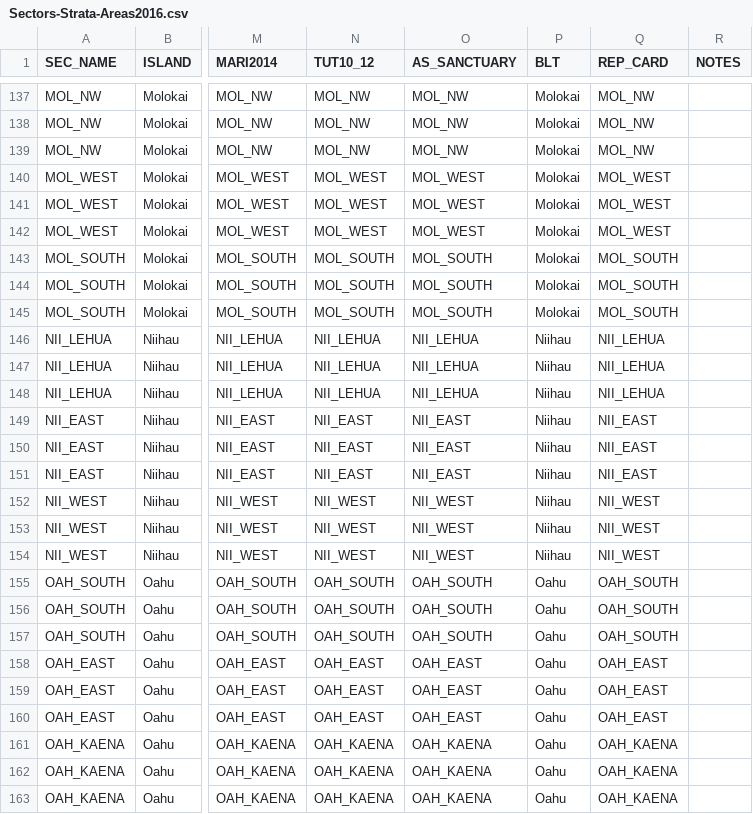
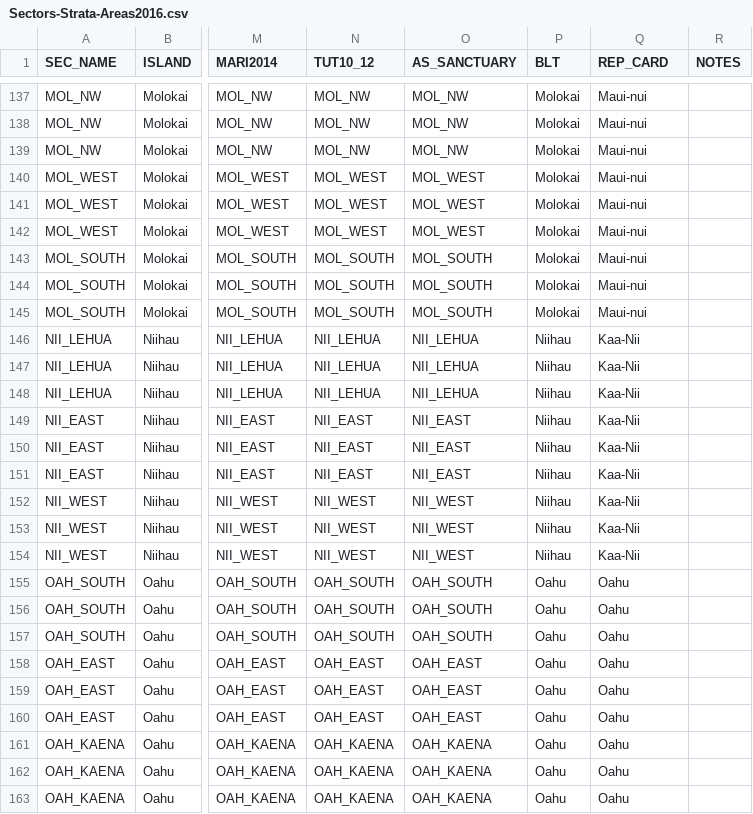
Before and after one commit to fish-crep/fish-paste, a CSV file: data/Sectors-Strata-Areas2016.csv, drawn as a sheet; only a part is shown, gaps mark what is left out; the diff covers the shown part only; the diff names each change by its address in the sheet, - before the commit and + after, or states it on an @@ line.

Commit message:
Updated SITE Master
Set REP_CARD for MHI & NWHI sectors

```diff
--- a/data/Sectors-Strata-Areas2016.csv
+++ b/data/Sectors-Strata-Areas2016.csv
-Q137:Q139 (REP_CARD): MOL_NW
+Q137:Q139 (REP_CARD): Maui-nui
-Q140:Q142 (REP_CARD): MOL_WEST
+Q140:Q142 (REP_CARD): Maui-nui
-Q143:Q145 (REP_CARD): MOL_SOUTH
+Q143:Q145 (REP_CARD): Maui-nui
-Q146:Q148 (REP_CARD): NII_LEHUA
+Q146:Q148 (REP_CARD): Kaa-Nii
-Q149:Q151 (REP_CARD): NII_EAST
+Q149:Q151 (REP_CARD): Kaa-Nii
-Q152:Q154 (REP_CARD): NII_WEST
+Q152:Q154 (REP_CARD): Kaa-Nii
-Q155:Q157 (REP_CARD): OAH_SOUTH
+Q155:Q157 (REP_CARD): Oahu
-Q158:Q160 (REP_CARD): OAH_EAST
+Q158:Q160 (REP_CARD): Oahu
-Q161:Q163 (REP_CARD): OAH_KAENA
+Q161:Q163 (REP_CARD): Oahu
```
Also changed, not shown: 120 edited cells elsewhere in this file, 1 other file.
